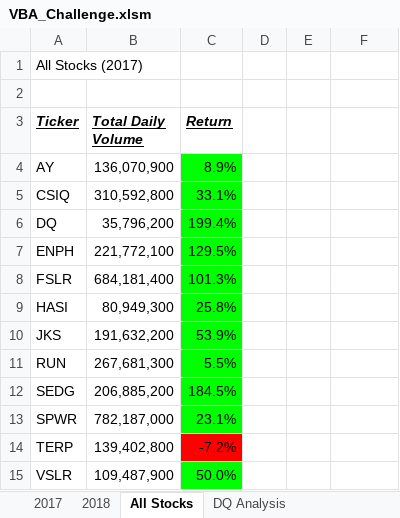
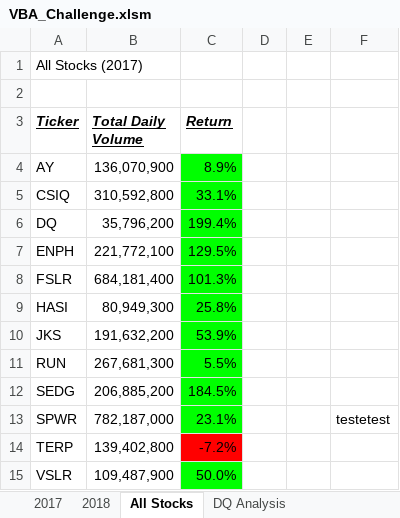
Before and after one commit to yikesbadatnames/Stock_Analysis, an Excel workbook: VBA_Challenge.xlsm, sheet All Stocks, drawn as a sheet; values as stored, in another font and other column widths than the file's, no borders; charts and pictures not drawn; the diff names each change by its address in the sheet, - before the commit and + after, or states it on an @@ line.

Commit message:
why

```diff
--- a/VBA_Challenge.xlsm (sheet All Stocks)
+++ b/VBA_Challenge.xlsm (sheet All Stocks)
-F13: (empty)
+F13: testetest
```
